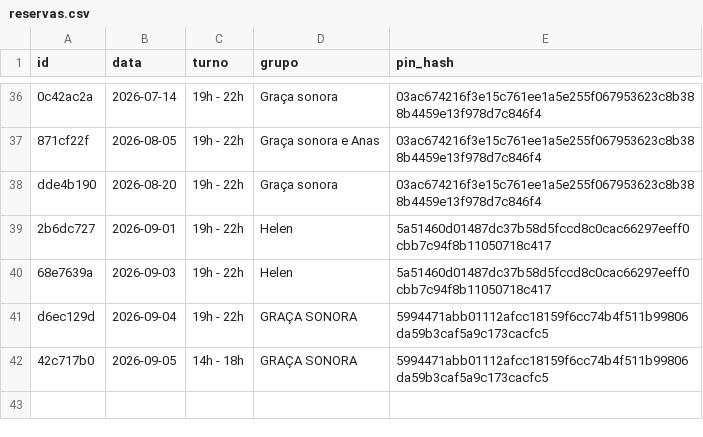
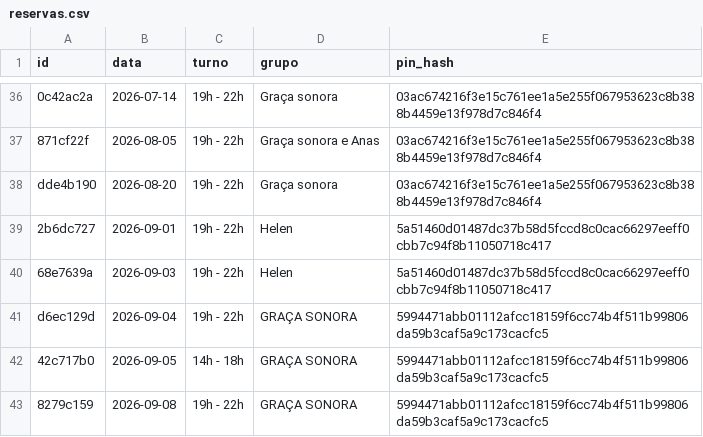
Before and after one commit to marcusandre-bot/reserva-sala-ensaios, a CSV file: reservas.csv, drawn as a sheet; only a part is shown, gaps mark what is left out; the diff names each change by its address in the sheet, - before the commit and + after, or states it on an @@ line.

Commit message:
Atualiza reservas.csv

```diff
--- a/reservas.csv
+++ b/reservas.csv
+row 43: 8279c159 | 2026-09-08 | 19h - 22h | GRAÇA SONORA | 5994471abb01112afcc18159f6cc74b4f511b99806da59b3caf5a9c173cacfc5
```
